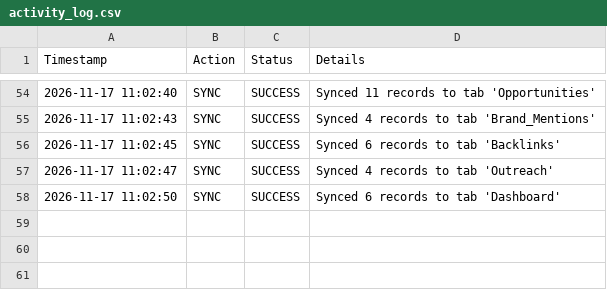
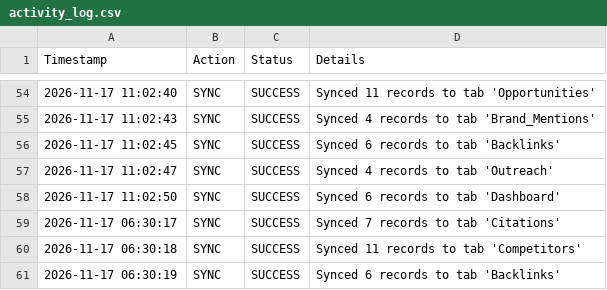
Before and after one commit to farhankhanpng/offpage-automation, a CSV file: data/sheets_offline_cache/activity_log.csv, drawn as a sheet; only a part is shown, gaps mark what is left out; the diff names each change by its address in the sheet, - before the commit and + after, or states it on an @@ line.

```diff
--- a/data/sheets_offline_cache/activity_log.csv
+++ b/data/sheets_offline_cache/activity_log.csv
+row 59: 2026-11-17 06:30:17 | SYNC | SUCCESS | Synced 7 records to tab 'Citations'
+row 60: 2026-11-17 06:30:18 | SYNC | SUCCESS | Synced 11 records to tab 'Competitors'
+row 61: 2026-11-17 06:30:19 | SYNC | SUCCESS | Synced 6 records to tab 'Backlinks'
```
Also changed, not shown: data/sheets_offline_cache/backlinks.csv, data/sheets_offline_cache/citations.csv, 2 other files.
